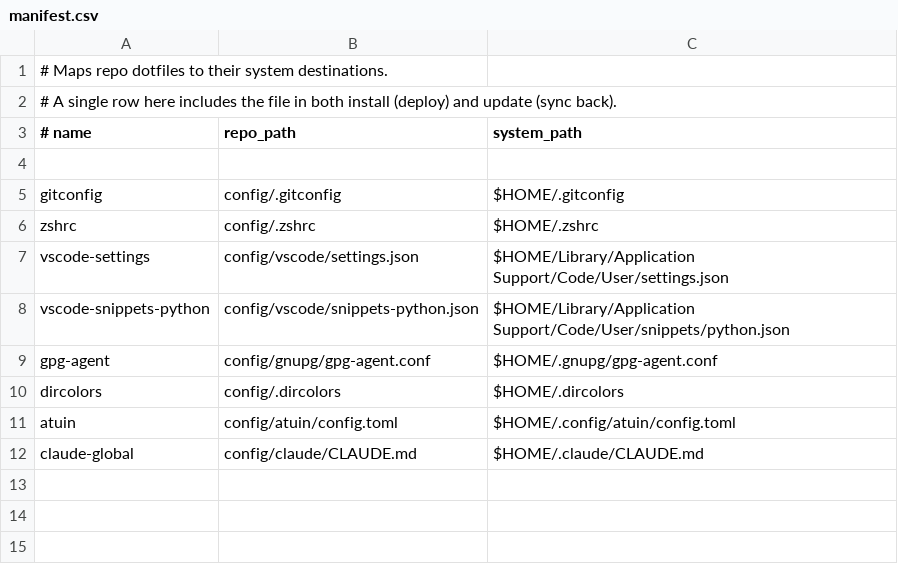
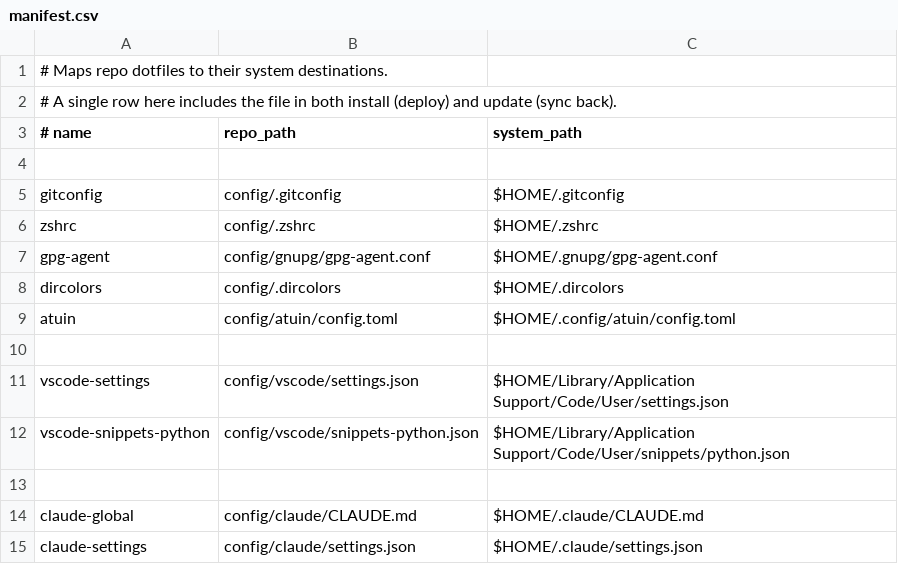
Before and after one commit to cpwillis/dots, a CSV file: meta/manifest.csv, drawn as a sheet.

```diff
--- a/meta/manifest.csv
+++ b/meta/manifest.csv
@@ -6,4 +6,2 @@
 "zshrc",                     "config/.zshrc",                        "$HOME/.zshrc"
-"vscode-settings",           "config/vscode/settings.json",          "$HOME/Library/Application Support/Code/User/settings.json"
-"vscode-snippets-python",    "config/vscode/snippets-python.json",   "$HOME/Library/Application Support/Code/User/snippets/python.json"
 "gpg-agent",                 "config/gnupg/gpg-agent.conf",          "$HOME/.gnupg/gpg-agent.conf"
@@ -11,2 +9,7 @@
 "atuin",                     "config/atuin/config.toml",              "$HOME/.config/atuin/config.toml"
+
+"vscode-settings",           "config/vscode/settings.json",          "$HOME/Library/Application Support/Code/User/settings.json"
+"vscode-snippets-python",    "config/vscode/snippets-python.json",   "$HOME/Library/Application Support/Code/User/snippets/python.json"
+
 "claude-global",             "config/claude/CLAUDE.md",              "$HOME/.claude/CLAUDE.md"
+"claude-settings",           "config/claude/settings.json",          "$HOME/.claude/settings.json"
```
Also changed, not shown: 1 other file.
